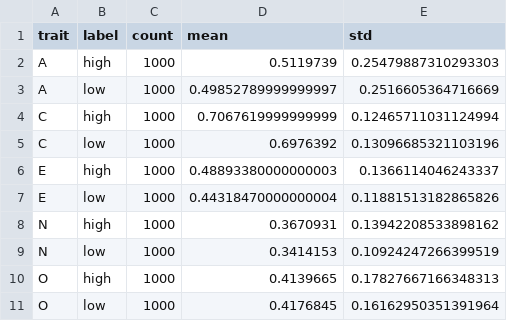
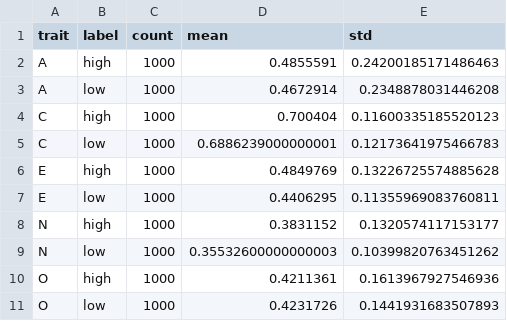
Before and after one commit to C-1995-O1-HALE-POPP/big5training, a CSV file: regressor_out/image/lora/summary_trait_label.csv, drawn as a sheet.

Commit message:
regressor stage2

```diff
--- a/regressor_out/image/lora/summary_trait_label.csv
+++ b/regressor_out/image/lora/summary_trait_label.csv
@@ -1,11 +1,11 @@
 trait,label,count,mean,std
-A,high,1000,0.5119739,0.25479887310293303
-A,low,1000,0.49852789999999997,0.2516605364716669
-C,high,1000,0.7067619999999999,0.12465711031124994
-C,low,1000,0.6976392,0.13096685321103196
-E,high,1000,0.48893380000000003,0.1366114046243337
-E,low,1000,0.44318470000000004,0.11881513182865826
-N,high,1000,0.3670931,0.13942208533898162
-N,low,1000,0.3414153,0.10924247266399519
-O,high,1000,0.4139665,0.17827667166348313
-O,low,1000,0.4176845,0.16162950351391964
+A,high,1000,0.4855591,0.24200185171486463
+A,low,1000,0.4672914,0.2348878031446208
+C,high,1000,0.700404,0.11600335185520123
+C,low,1000,0.6886239000000001,0.12173641975466783
+E,high,1000,0.4849769,0.13226725574885628
+E,low,1000,0.4406295,0.11355969083760811
+N,high,1000,0.3831152,0.1320574117153177
+N,low,1000,0.35532600000000003,0.10399820763451262
+O,high,1000,0.4211361,0.1613967927546936
+O,low,1000,0.4231726,0.1441931683507893
```
Also changed, not shown: regressor_out/image/lora/summary_trait_label_uuid.csv, 36 other files.
